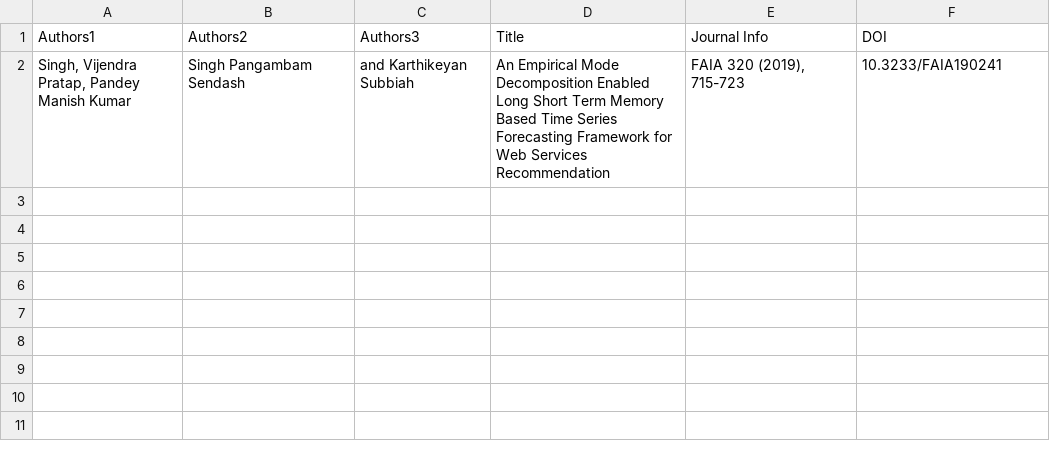
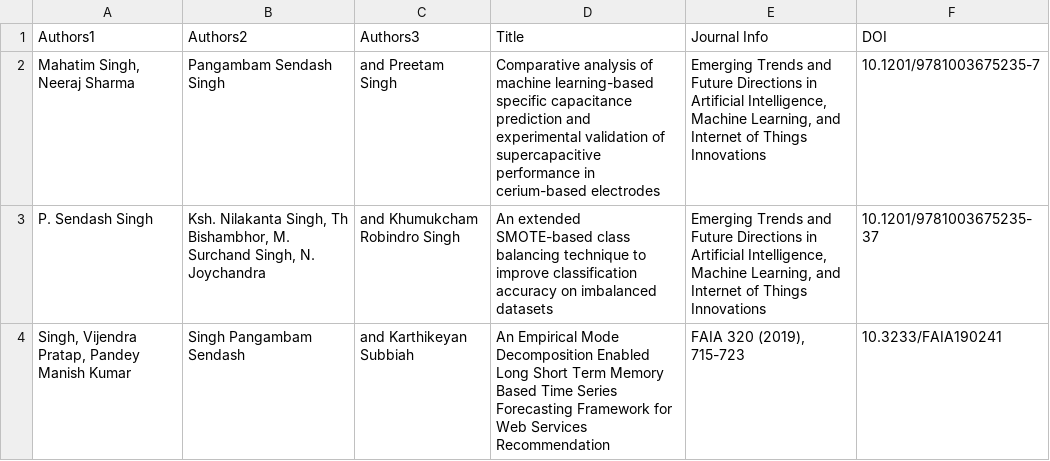
Before and after one commit to Pangambam/mywebpages, a CSV file: data/Publications/books.csv, drawn as a sheet; the diff names each change by its address in the sheet, - before the commit and + after, or states it on an @@ line.

Commit message:
Update books.csv

```diff
--- a/data/Publications/books.csv
+++ b/data/Publications/books.csv
+row 2: Mahatim Singh, Neeraj Sharma | Pangambam Sendash Singh | and Preetam Singh | Comparative analysis of machine learning-based specific capacitance prediction and experimental validation of supercapacitive performance in cerium-based electrodes | Emerging Trends and Future Directions in Artificial Intelligence, Machine Learning, and Internet of Things Innovations | 10.1201/9781003675235-7
+row 3: P. Sendash Singh | Ksh. Nilakanta Singh, Th Bishambhor, M. Surchand Singh, N. Joychandra | and Khumukcham Robindro Singh | An extended SMOTE-based class balancing technique to improve classification accuracy on imbalanced datasets | Emerging Trends and Future Directions in Artificial Intelligence, Machine Learning, and Internet of Things Innovations | 10.1201/9781003675235-37
```
